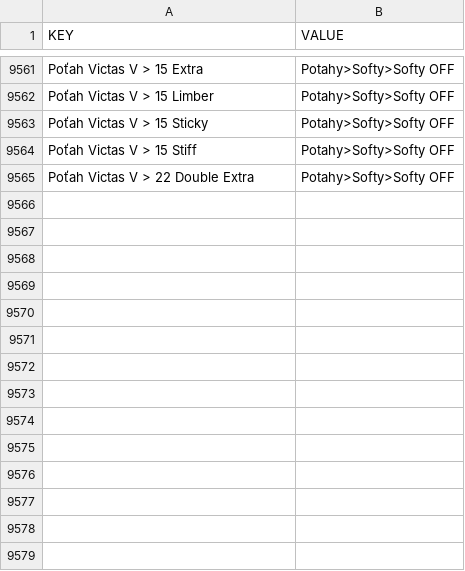
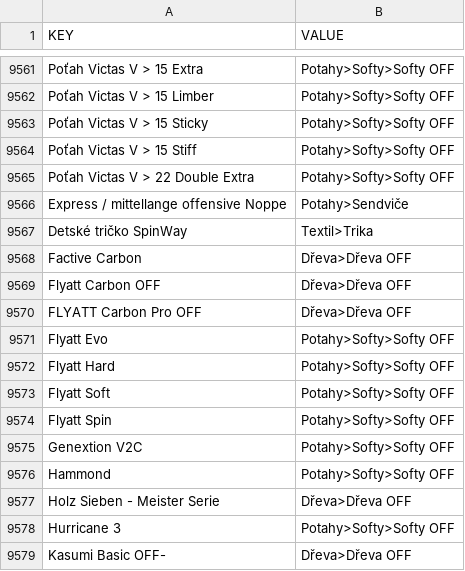
Before and after one commit to DannyJPN/PingPongEshopScraping, a CSV file: desaka_unifier/Memory/CategoryMemory_CS.csv, drawn as a sheet; only a part is shown, gaps mark what is left out; the diff names each change by its address in the sheet, - before the commit and + after, or states it on an @@ line.

```diff
--- a/desaka_unifier/Memory/CategoryMemory_CS.csv
+++ b/desaka_unifier/Memory/CategoryMemory_CS.csv
+row 9566: Express / mittellange offensive Noppe | Potahy>Sendviče
+row 9567: Detské tričko SpinWay | Textil>Trika
+row 9568: Factive Carbon | Dřeva>Dřeva OFF
+row 9569: Flyatt Carbon OFF | Dřeva>Dřeva OFF
+row 9570: FLYATT Carbon Pro OFF | Dřeva>Dřeva OFF
+row 9571: Flyatt Evo | Potahy>Softy>Softy OFF
+row 9572: Flyatt Hard | Potahy>Softy>Softy OFF
+row 9573: Flyatt Soft | Potahy>Softy>Softy OFF
+row 9574: Flyatt Spin | Potahy>Softy>Softy OFF
+row 9575: Genextion V2C | Potahy>Softy>Softy OFF
+row 9576: Hammond | Potahy>Softy>Softy OFF
+row 9577: Holz Sieben - Meister Serie | Dřeva>Dřeva OFF
+row 9578: Hurricane 3 | Potahy>Softy>Softy OFF
+row 9579: Kasumi Basic OFF- | Dřeva>Dřeva OFF
```
Also changed, not shown: desaka_unifier/Memory/ProductModelMemory_CS.csv, desaka_unifier/Memory/ProductTypeMemory_CS.csv, 16 other files.
